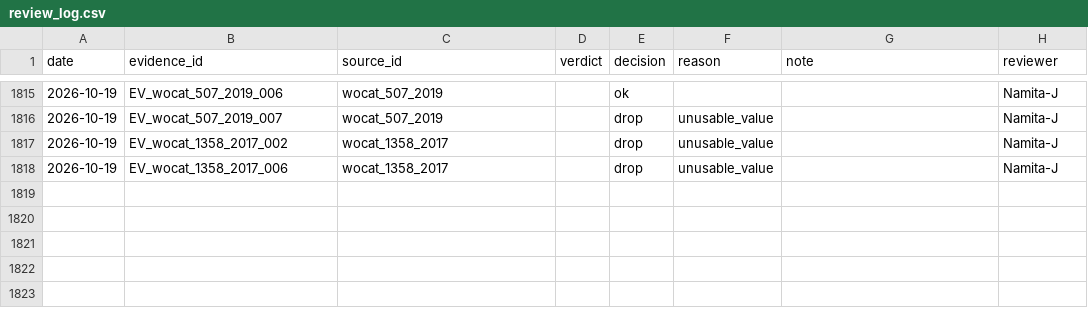
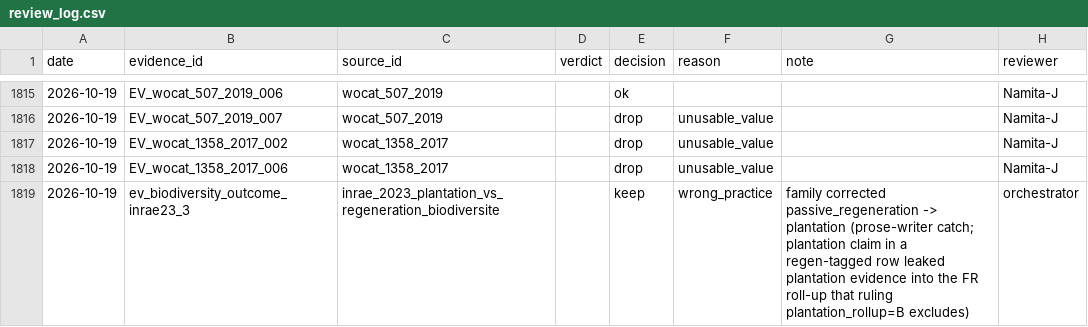
Before and after one commit to CIAT/nbs_ruralscan, a CSV file: pipeline/metrics/review_log.csv, drawn as a sheet; only a part is shown, gaps mark what is left out; the diff names each change by its address in the sheet, - before the commit and + after, or states it on an @@ line.

Commit message:
feat(engine): plantation family parked out of the roll-up; the two water-harvesting PICOS rulings
Three Pete decisions of 19 October (evening), implemented:

1. plantation_rollup = B. New lookup schema/lookups/family_rollup_policy.csv + engine
   support in synthesise_cell_with_families: a family can keep its own rows while its
   evidence never sets an NbS-level class (families default to included; the file lists
   exceptions). forest_restoration__plantation is the first entry — 71 units leave the
   forest-restoration roll-up and stay fully visible in plantation family rows. The FR
   roll-up prose stops citing plantation results and says where they went; several scope
   rows built on plantation evidence vanish honestly.

   Post-audit correction caught by the prose writer: inrae23_3 ("les plantations
   forestieres" losing 40% local species richness vs the unplanted control) sat in
   passive_regeneration — a plantation claim leaking into the roll-up the ruling
   excludes. Re-homed to the plantation family (review_log), where its twin unit
   (inrae23_2, the same Chaudhary sentence read from the other side of the comparison)
   already carries the claim, so it counts once.

2. wh_supplemental_irrigation = A+C. The Rwanda pond-and-drip unit is ingested as
   runoff_catchment water harvesting, attribution=bundled (terrace runoff capture +
   lined storage pond + drip irrigation) — the capture is the practice, the yield is
   delivered through irrigation hardware, and the prose says it cannot be read as a
   pure capture effect.

3. wh_live_mulch = B. A living fodder intercrop is not water harvesting: the two El Nino
   live-mulch units were rejected at the PICOS gate and never ingested; the decision is
   recorded on the holdout file.

QA candidates listed for the review queue (NOT re-homed — their sources say
"afforestation"/"tree planting", never "plantation", and PICOS forbids inferring):
iufro18 New Zealand afforestation water/erosion units; the forbes11 Potwar tree-planting
erosion units. Also flagged by the writer: the FR waterlogging conflict has NO stated
separator in its three WOCAT ratings (the prose says so plainly); the FR drought asset
threat stays very_high on citations and a perspective piece with no mortality figure.

Decisions register + pending page updated; tests for the roll-up policy added.

```diff
--- a/pipeline/metrics/review_log.csv
+++ b/pipeline/metrics/review_log.csv
+row 1819: 2026-10-19 | ev_biodiversity_outcome_inrae23_3 | inrae_2023_plantation_vs_regeneration_biodiversite |  | keep | wrong_practice | family corrected passive_regeneration -> plantation (prose-writer catch; plantation claim in a regen-tagged row leaked plantation evidence into the FR roll-up that ruling plantation_rollup=B excludes) | orchestrator
```
Also changed, not shown: methodology/decisions/open_decisions.csv, 20 other files.
